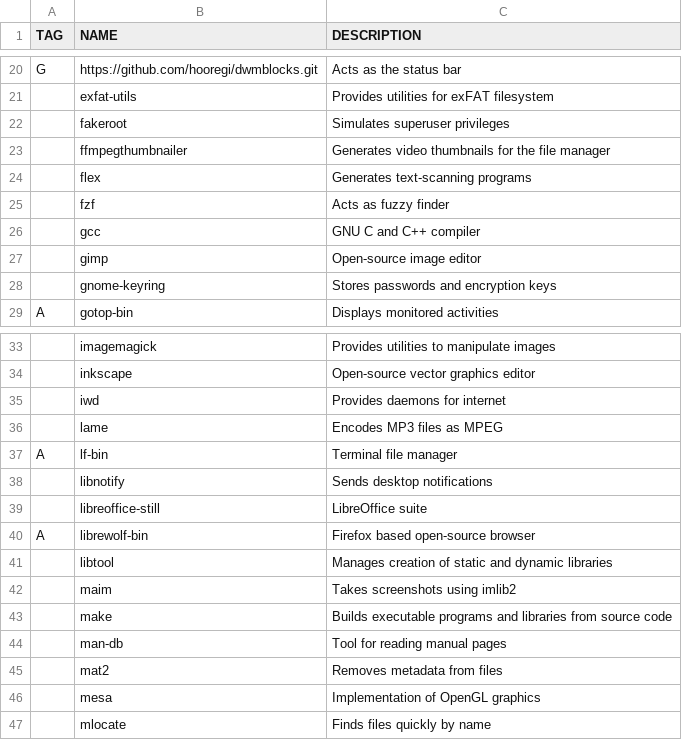
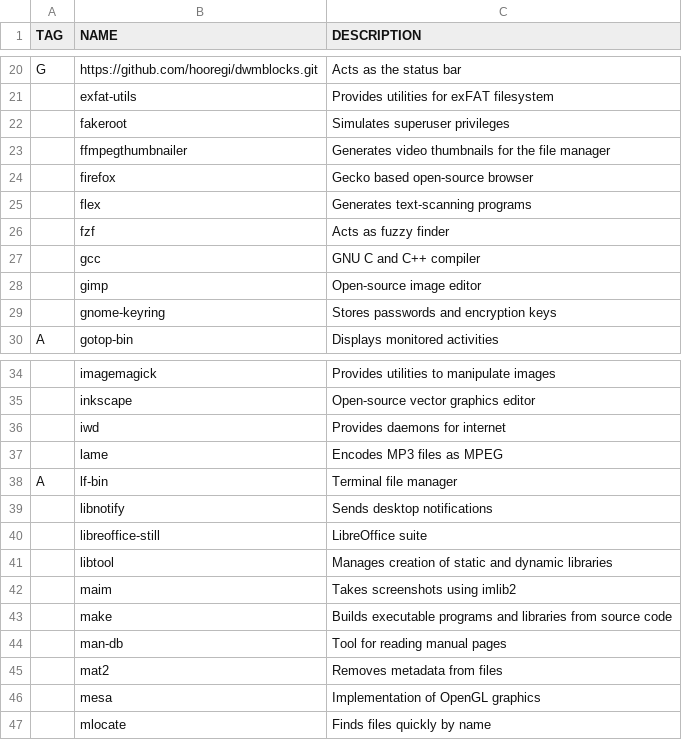
Before and after one commit to v3natio/halofiles, a CSV file: .bootstrap/pkgs.csv, drawn as a sheet; only a part is shown, gaps mark what is left out; removed rows and columns are numbered as before the commit, all else as after; the diff names each change by its address in the sheet, - before the commit and + after, or states it on an @@ line.

Commit message:
(bootstrap) created postinstall script

```diff
--- a/.bootstrap/pkgs.csv
+++ b/.bootstrap/pkgs.csv
+row 24:  | firefox | Gecko based open-source browser
-row 40: A | librewolf-bin | Firefox based open-source browser
```
Also changed, not shown: 3 other files.
